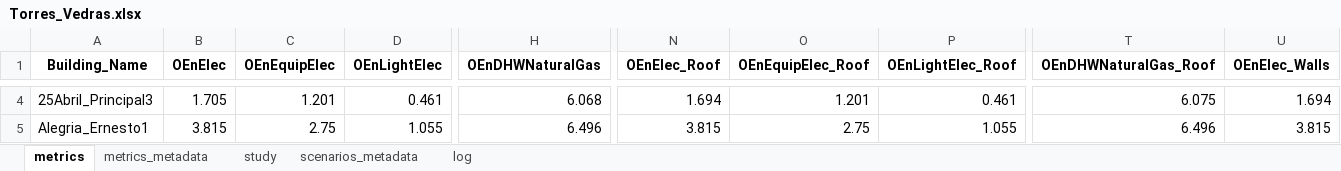
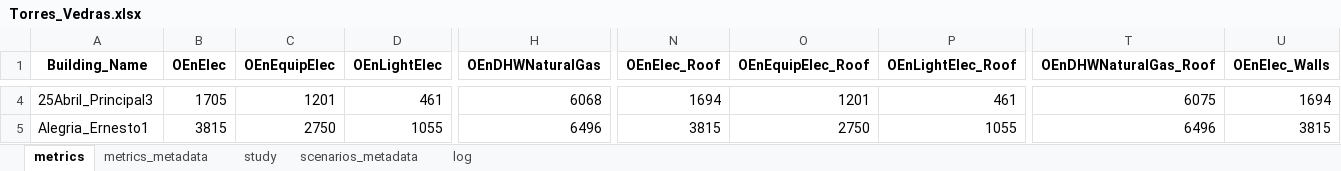
Before and after one commit to Dashboard-IN3/tecnico-energy-app, an Excel workbook: data/Torres_Vedras.xlsx, sheet metrics, drawn as a sheet; only a part is shown, gaps mark what is left out; values as stored, in another font and other column widths than the file's, no borders; the diff covers the shown part only; the diff names each change by its address in the sheet, - before the commit and + after, or states it on an @@ line.

Commit message:
torres + floripa actual (#118)

```diff
--- a/data/Torres_Vedras.xlsx (sheet metrics)
+++ b/data/Torres_Vedras.xlsx (sheet metrics)
-B4 (OEnElec): 1.705
+B4 (OEnElec): 1705
-C4 (OEnEquipElec): 1.201
+C4 (OEnEquipElec): 1201
-D4 (OEnLightElec): 0.461
+D4 (OEnLightElec): 461
-H4 (OEnDHWNaturalGas): 6.068
+H4 (OEnDHWNaturalGas): 6068
-N4 (OEnElec_Roof): 1.694
+N4 (OEnElec_Roof): 1694
-O4 (OEnEquipElec_Roof): 1.201
+O4 (OEnEquipElec_Roof): 1201
-P4 (OEnLightElec_Roof): 0.461
+P4 (OEnLightElec_Roof): 461
-T4 (OEnDHWNaturalGas_Roof): 6.075
+T4 (OEnDHWNaturalGas_Roof): 6075
-U4 (OEnElec_Walls): 1.694
+U4 (OEnElec_Walls): 1694
-B5 (OEnElec): 3.815
+B5 (OEnElec): 3815
-C5 (OEnEquipElec): 2.75
+C5 (OEnEquipElec): 2750
-D5 (OEnLightElec): 1.055
+D5 (OEnLightElec): 1055
-H5 (OEnDHWNaturalGas): 6.496
+H5 (OEnDHWNaturalGas): 6496
-N5 (OEnElec_Roof): 3.815
+N5 (OEnElec_Roof): 3815
-O5 (OEnEquipElec_Roof): 2.75
+O5 (OEnEquipElec_Roof): 2750
-P5 (OEnLightElec_Roof): 1.055
+P5 (OEnLightElec_Roof): 1055
-T5 (OEnDHWNaturalGas_Roof): 6.496
+T5 (OEnDHWNaturalGas_Roof): 6496
-U5 (OEnElec_Walls): 3.815
+U5 (OEnElec_Walls): 3815
```
Also changed, not shown: 1494 edited cells elsewhere in this sheet, sheet log, sheet scenarios_metadata, sheet study, 3 other files.
